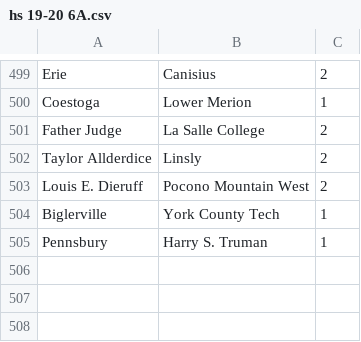
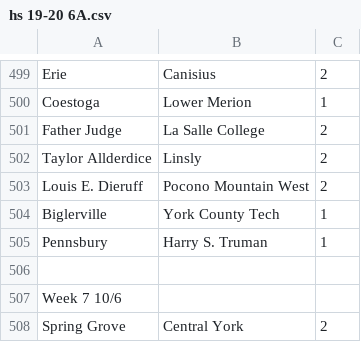
Before and after one commit to jajalope/trueSkill, a CSV file: resources/hs 19-20 6A.csv, drawn as a sheet; only a part is shown, gaps mark what is left out; the diff names each change by its address in the sheet, - before the commit and + after, or states it on an @@ line.

Commit message:
Update hs 19-20 6A.csv

```diff
--- a/resources/hs 19-20 6A.csv
+++ b/resources/hs 19-20 6A.csv
+row 506: (empty)
+row 507: Week 7 10/6
+row 508: Spring Grove | Central York | 2
```
